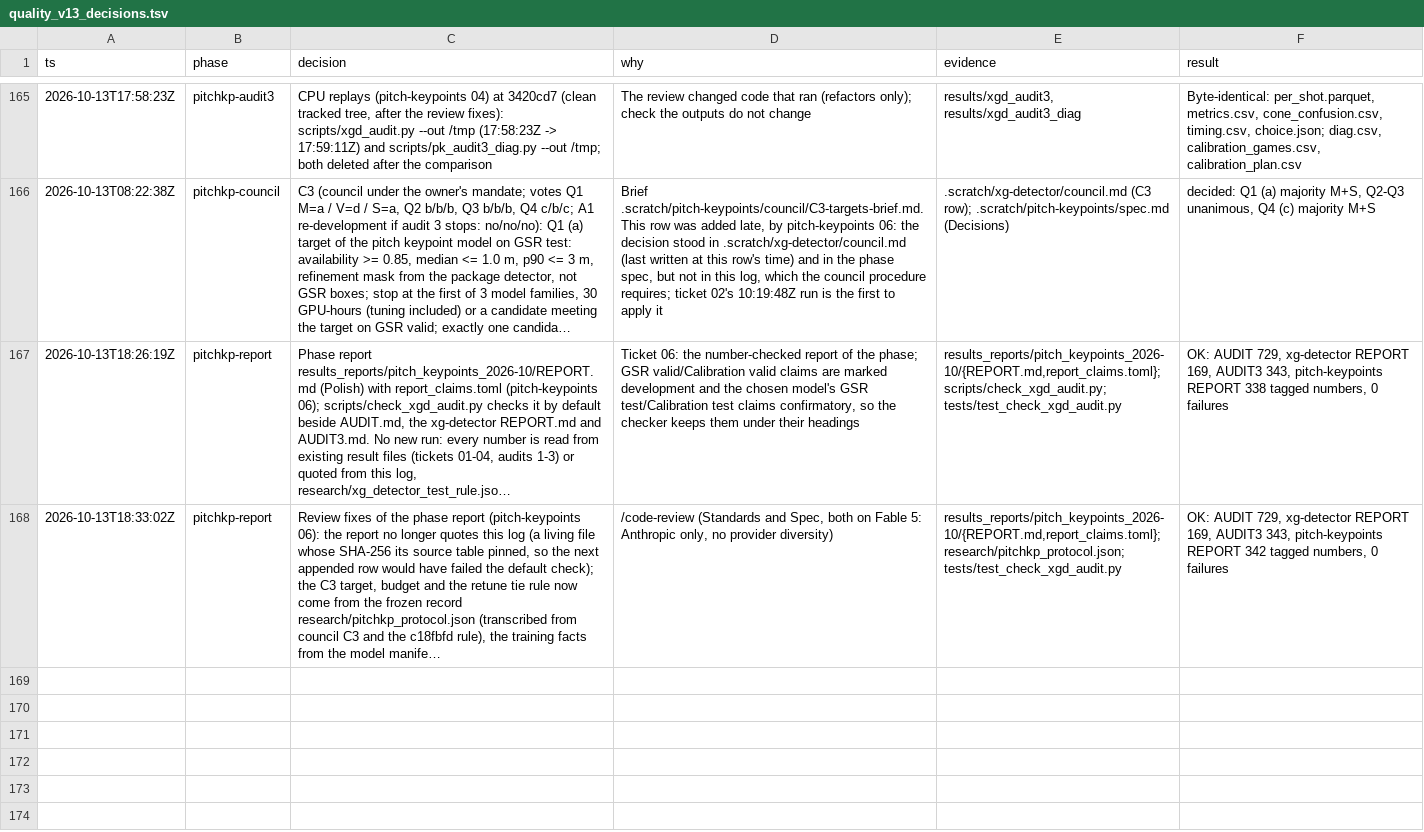
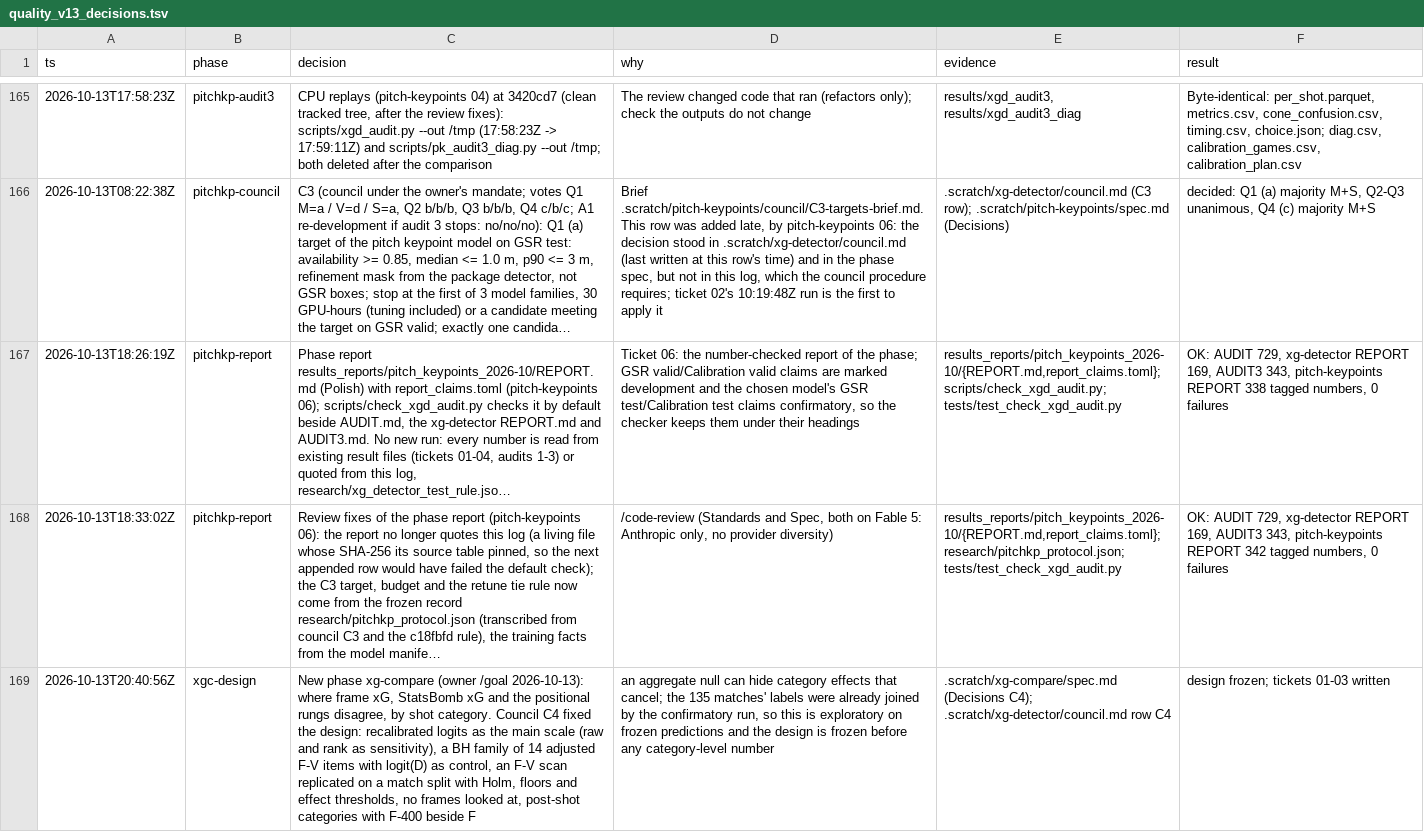
Before and after one commit to RedHot099/TactiFootVision, a TSV file: experiments/claude_fable/research/quality_v13_decisions.tsv, drawn as a sheet; only a part is shown, gaps mark what is left out; long unchanged cells end in …; the diff covers the shown part only; the diff names each change by its address in the sheet, - before the commit and + after, or states it on an @@ line.

Commit message:
xg-poc: decision-log rows of the xg-compare design (council C4) and of ticket 01: the shot table and label file at aae68ab, the frozen protocol research/xgc_compare_protocol.json (sha256 0bc8a44b..., 1fb4ed8) and its expected power (xg-compare 01)

```diff
--- a/experiments/claude_fable/research/quality_v13_decisions.tsv
+++ b/experiments/claude_fable/research/quality_v13_decisions.tsv
+row 169: 2026-10-13T20:40:56Z | xgc-design | New phase xg-compare (owner /goal 2026-10-13): where frame xG, StatsBomb xG and the positional rungs disagree, by shot category. Council C4 fixed the design: recalibrated logits as the main scale (raw and rank as sensitivity), a BH family of 14 adjusted F-V items with logit(D) as control, an F-V scan replicated on a match split with Holm, floors and effect thresholds, no frames looked at, post-shot categories with F-400 beside F | an aggregate null can hide category effects that cancel; the 135 matches' labels were already joined by the confirmatory run, so this is exploratory on frozen predictions and the design is frozen before any category-level number | .scratch/xg-compare/spec.md (Decisions C4); .scratch/xg-detector/council.md row C4 | design frozen; tickets 01-03 written
```
Also changed, not shown: 1 added row elsewhere in this file.
